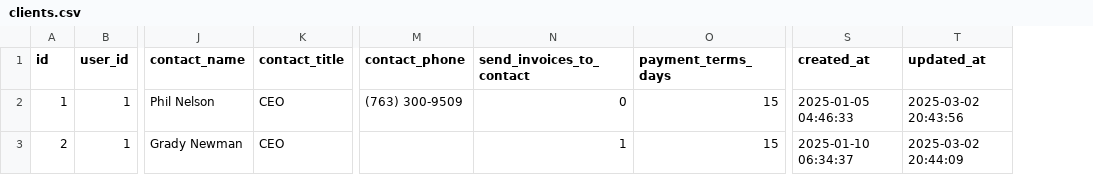
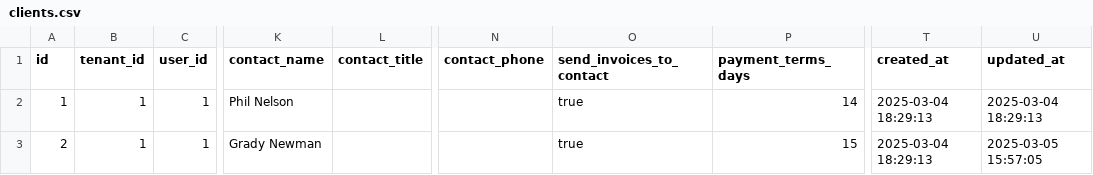
Before and after one commit to selvinortiz/app.selvin.co, a CSV file: database/csv/clients.csv, drawn as a sheet; only a part is shown, gaps mark what is left out; addresses are those after the commit; the diff names each change by its address in the sheet, - before the commit and + after, or states it on an @@ line.

```diff
--- a/database/csv/clients.csv
+++ b/database/csv/clients.csv
+column B (tenant_id), rows 2-3: 1 | 1
-L2:L3 (contact_title): CEO
+L2:L3 (contact_title): (empty)
-N2 (contact_phone): (763) 300-9509
+N2 (contact_phone): (empty)
-O2 (send_invoices_to_contact): 0
+O2 (send_invoices_to_contact): true
-P2 (payment_terms_days): 15
+P2 (payment_terms_days): 14
-T2 (created_at): 2025-01-05 04:46:33
+T2 (created_at): 2025-03-04 18:29:13
-U2 (updated_at): 2025-03-02 20:43:56
+U2 (updated_at): 2025-03-04 18:29:13
-O3 (send_invoices_to_contact): 1
+O3 (send_invoices_to_contact): true
-T3 (created_at): 2025-01-10 06:34:37
+T3 (created_at): 2025-03-04 18:29:13
-U3 (updated_at): 2025-03-02 20:44:09
+U3 (updated_at): 2025-03-05 15:57:05
```
Also changed, not shown: database/csv/invoices.csv, database/csv/users.csv, 5 other files.
